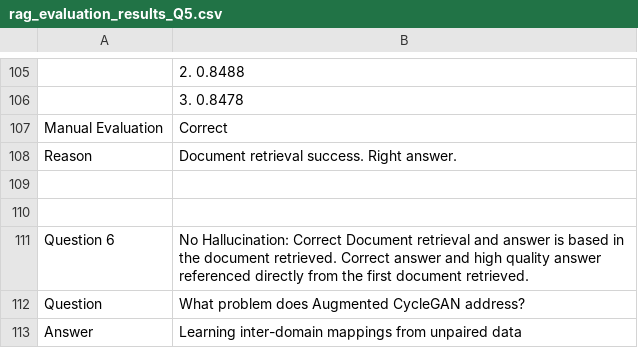
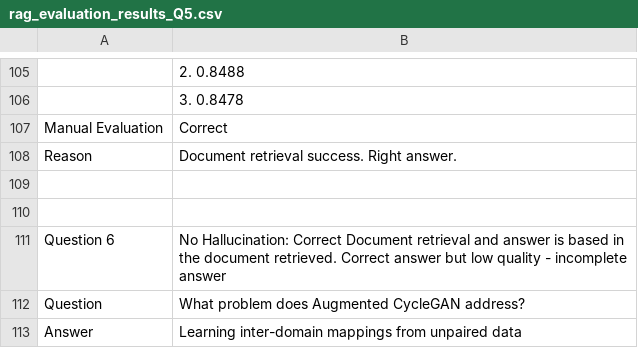
Before and after one commit to A00487041/RAG_Assignment, a CSV file: rag_evaluation_results_Q5.csv, drawn as a sheet; only a part is shown, gaps mark what is left out.

Commit message:
Added to Q5 markdown and corrected evaluation results for Q5

```diff
--- a/rag_evaluation_results_Q5.csv
+++ b/rag_evaluation_results_Q5.csv
@@ -110,3 +110,3 @@ Reason,Document retrieval success. Right answer.
 ,
-Question 6,No Hallucination: Correct Document retrieval and answer is based in the document retrieved. Correct answer and high quality answer referenced directly from the first document retrieved.
+Question 6,No Hallucination: Correct Document retrieval and answer is based in the document retrieved. Correct answer but low quality - incomplete answer
 Question,What problem does Augmented CycleGAN address?
```
Also changed, not shown: 1 other file.
